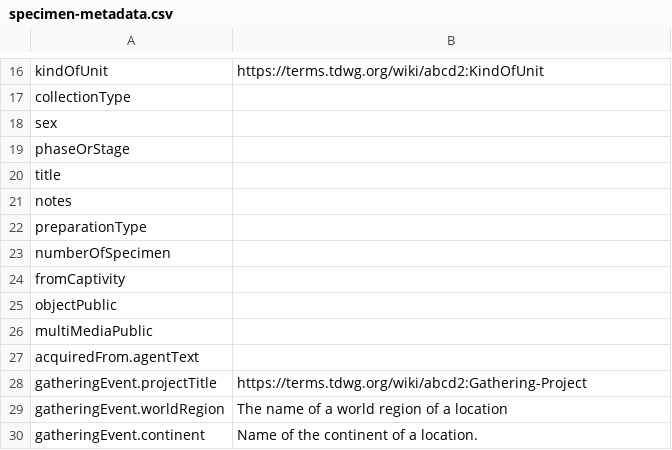
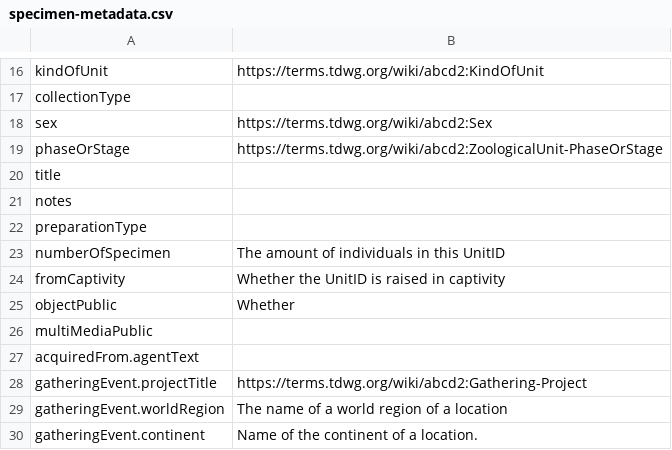
Before and after one commit to naturalis/nba-fieldinfo-metadata, a CSV file: specimen-metadata.csv, drawn as a sheet; only a part is shown, gaps mark what is left out.

Commit message:
Update specimen-metadata.csv

```diff
--- a/specimen-metadata.csv
+++ b/specimen-metadata.csv
@@ -17,4 +17,4 @@ kindOfUnit,https://terms.tdwg.org/wiki/abcd2:KindOfUnit
 collectionType,
-sex,
-phaseOrStage,
+sex,https://terms.tdwg.org/wiki/abcd2:Sex
+phaseOrStage,https://terms.tdwg.org/wiki/abcd2:ZoologicalUnit-PhaseOrStage
 title,
@@ -22,5 +22,5 @@ notes,
 preparationType,
-numberOfSpecimen,
-fromCaptivity,
-objectPublic,
+numberOfSpecimen, The amount of individuals in this UnitID
+fromCaptivity, Whether the UnitID is raised in captivity
+objectPublic, Whether
 multiMediaPublic,
```
